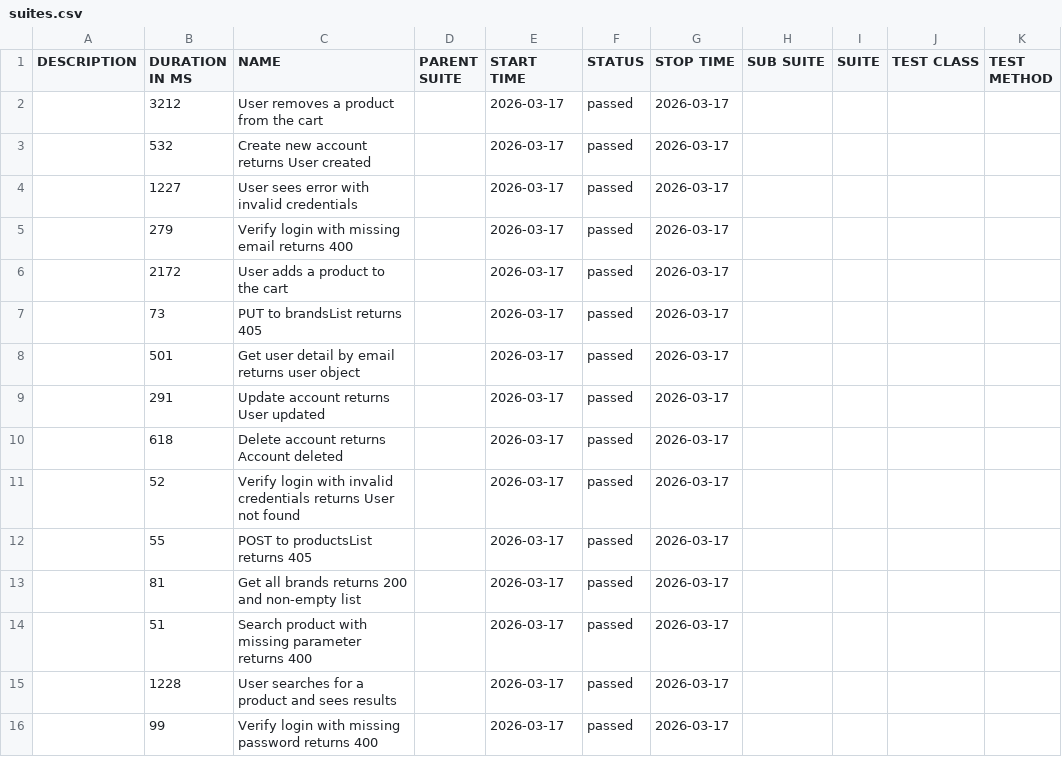
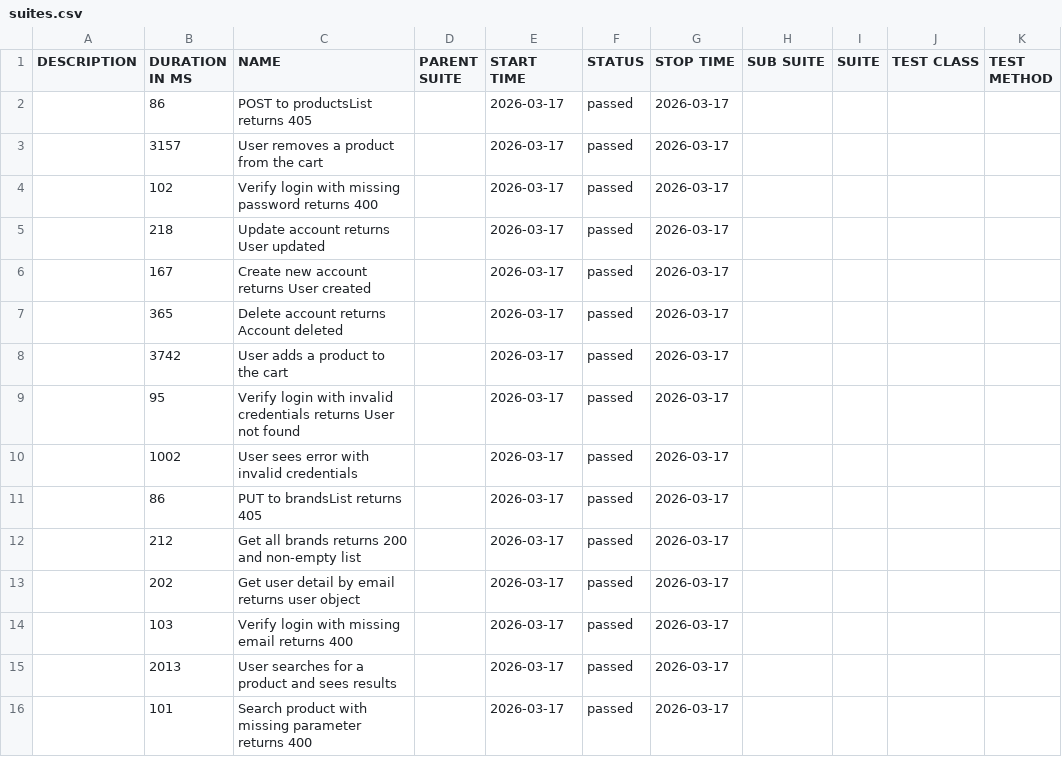
Before and after one commit to kint4/testura, a CSV file: regression/latest/data/suites.csv, drawn as a sheet.

```diff
--- a/regression/latest/data/suites.csv
+++ b/regression/latest/data/suites.csv
@@ -1,16 +1,16 @@
 "DESCRIPTION","DURATION IN MS","NAME","PARENT SUITE","START TIME","STATUS","STOP TIME","SUB SUITE","SUITE","TEST CLASS","TEST METHOD"
-"","3212","User removes a product from the cart","","2026-03-17","passed","2026-03-17","","","",""
-"","532","Create new account returns User created","","2026-03-17","passed","2026-03-17","","","",""
-"","1227","User sees error with invalid credentials","","2026-03-17","passed","2026-03-17","","","",""
-"","279","Verify login with missing email returns 400","","2026-03-17","passed","2026-03-17","","","",""
-"","2172","User adds a product to the cart","","2026-03-17","passed","2026-03-17","","","",""
-"","73","PUT to brandsList returns 405","","2026-03-17","passed","2026-03-17","","","",""
-"","501","Get user detail by email returns user object","","2026-03-17","passed","2026-03-17","","","",""
-"","291","Update account returns User updated","","2026-03-17","passed","2026-03-17","","","",""
-"","618","Delete account returns Account deleted","","2026-03-17","passed","2026-03-17","","","",""
-"","52","Verify login with invalid credentials returns User not found","","2026-03-17","passed","2026-03-17","","","",""
-"","55","POST to productsList returns 405","","2026-03-17","passed","2026-03-17","","","",""
-"","81","Get all brands returns 200 and non-empty list","","2026-03-17","passed","2026-03-17","","","",""
-"","51","Search product with missing parameter returns 400","","2026-03-17","passed","2026-03-17","","","",""
-"","1228","User searches for a product and sees results","","2026-03-17","passed","2026-03-17","","","",""
-"","99","Verify login with missing password returns 400","","2026-03-17","passed","2026-03-17","","","",""
+"","86","POST to productsList returns 405","","2026-03-17","passed","2026-03-17","","","",""
+"","3157","User removes a product from the cart","","2026-03-17","passed","2026-03-17","","","",""
+"","102","Verify login with missing password returns 400","","2026-03-17","passed","2026-03-17","","","",""
+"","218","Update account returns User updated","","2026-03-17","passed","2026-03-17","","","",""
+"","167","Create new account returns User created","","2026-03-17","passed","2026-03-17","","","",""
+"","365","Delete account returns Account deleted","","2026-03-17","passed","2026-03-17","","","",""
+"","3742","User adds a product to the cart","","2026-03-17","passed","2026-03-17","","","",""
+"","95","Verify login with invalid credentials returns User not found","","2026-03-17","passed","2026-03-17","","","",""
+"","1002","User sees error with invalid credentials","","2026-03-17","passed","2026-03-17","","","",""
+"","86","PUT to brandsList returns 405","","2026-03-17","passed","2026-03-17","","","",""
+"","212","Get all brands returns 200 and non-empty list","","2026-03-17","passed","2026-03-17","","","",""
+"","202","Get user detail by email returns user object","","2026-03-17","passed","2026-03-17","","","",""
+"","103","Verify login with missing email returns 400","","2026-03-17","passed","2026-03-17","","","",""
+"","2013","User searches for a product and sees results","","2026-03-17","passed","2026-03-17","","","",""
+"","101","Search product with missing parameter returns 400","","2026-03-17","passed","2026-03-17","","","",""
```
Also changed, not shown: regression/latest/data/behaviors.csv, 48 other files.
